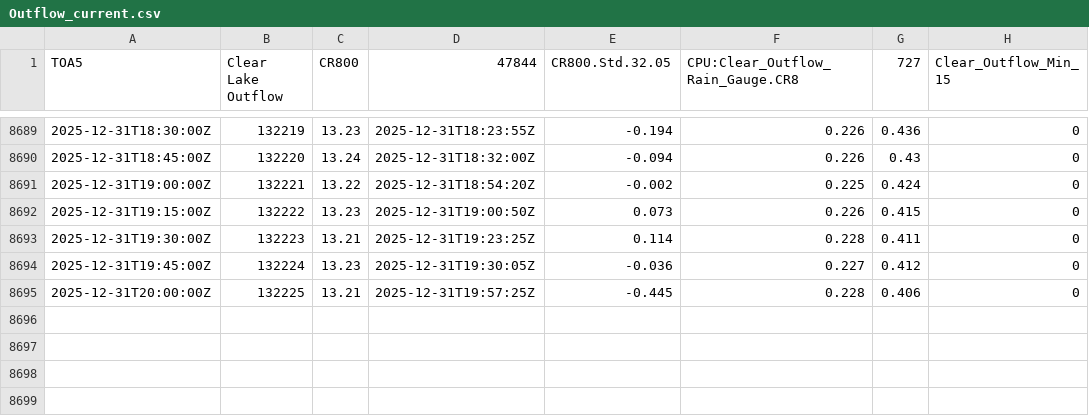
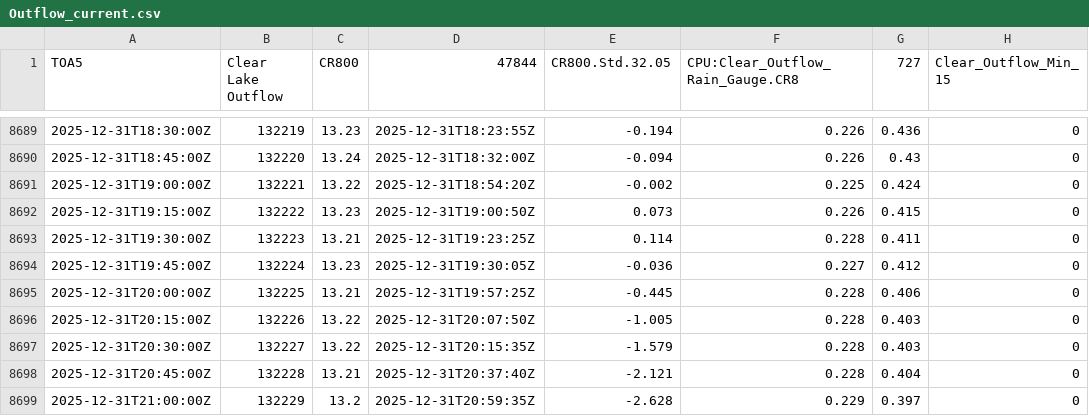
Before and after one commit to hfmanifold/Clear_Lake_ECI, a CSV file: data/Outflow_current.csv, drawn as a sheet; only a part is shown, gaps mark what is left out; the diff names each change by its address in the sheet, - before the commit and + after, or states it on an @@ line.

```diff
--- a/data/Outflow_current.csv
+++ b/data/Outflow_current.csv
+row 8696: 2025-12-31T20:15:00Z | 132226 | 13.22 | 2025-12-31T20:07:50Z | -1.005 | 0.228 | 0.403 | 0
+row 8697: 2025-12-31T20:30:00Z | 132227 | 13.22 | 2025-12-31T20:15:35Z | -1.579 | 0.228 | 0.403 | 0
+row 8698: 2025-12-31T20:45:00Z | 132228 | 13.21 | 2025-12-31T20:37:40Z | -2.121 | 0.228 | 0.404 | 0
+row 8699: 2025-12-31T21:00:00Z | 132229 | 13.2 | 2025-12-31T20:59:35Z | -2.628 | 0.229 | 0.397 | 0
```
Also changed, not shown: data/Cyrus_Brouse_current.csv, data/Harry_Tetters_current.csv, 6 other files.
